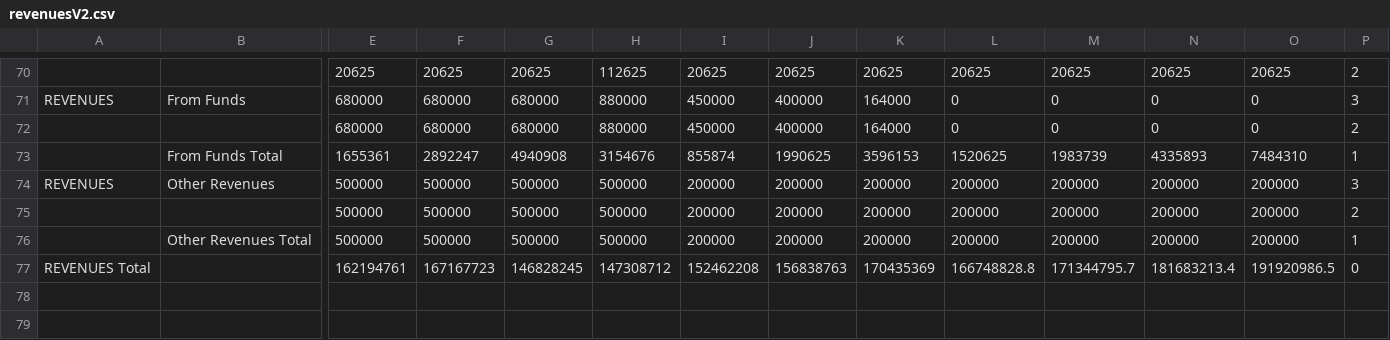
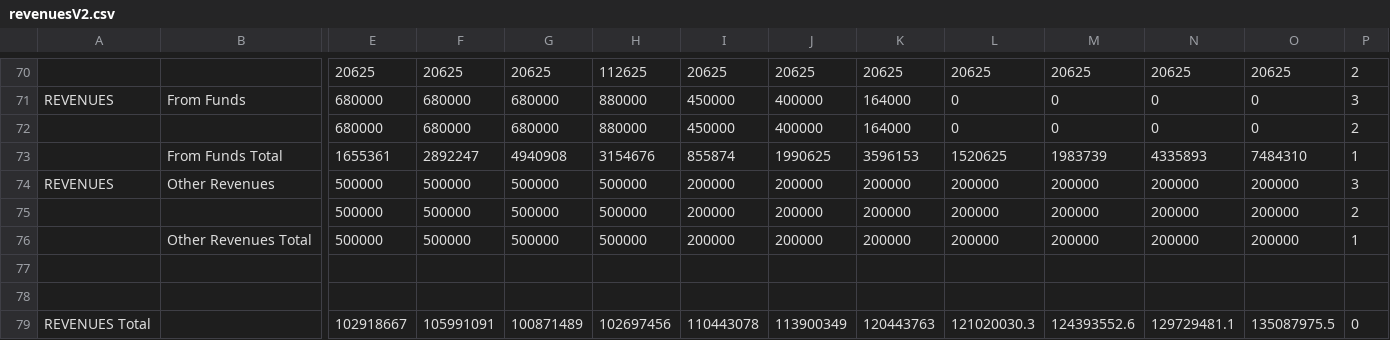
Before and after one commit to goinvo/Visual-Town-Budget, a CSV file: src/httpdocs/data/processing/revenuesV2.csv, drawn as a sheet; only a part is shown, gaps mark what is left out; rows hold the shown columns only; the diff names each change by its address in the sheet, - before the commit and + after, or states it on an @@ line.

```diff
--- a/src/httpdocs/data/processing/revenuesV2.csv
+++ b/src/httpdocs/data/processing/revenuesV2.csv
-row 77: REVENUES Total |  | 162194761 | 167167723 | 146828245 | 147308712 | 152462208 | 156838763 | 170435369 | 166748828.8 | 171344795.7 | 181683213.4 | 191920986.5 | 0
+row 77: (empty)
+row 78: (empty)
+row 79: REVENUES Total |  | 102918667 | 105991091 | 100871489 | 102697456 | 110443078 | 113900349 | 120443763 | 121020030.3 | 124393552.6 | 129729481.1 | 135087975.5 | 0
```
Also changed, not shown: 13 other files.
